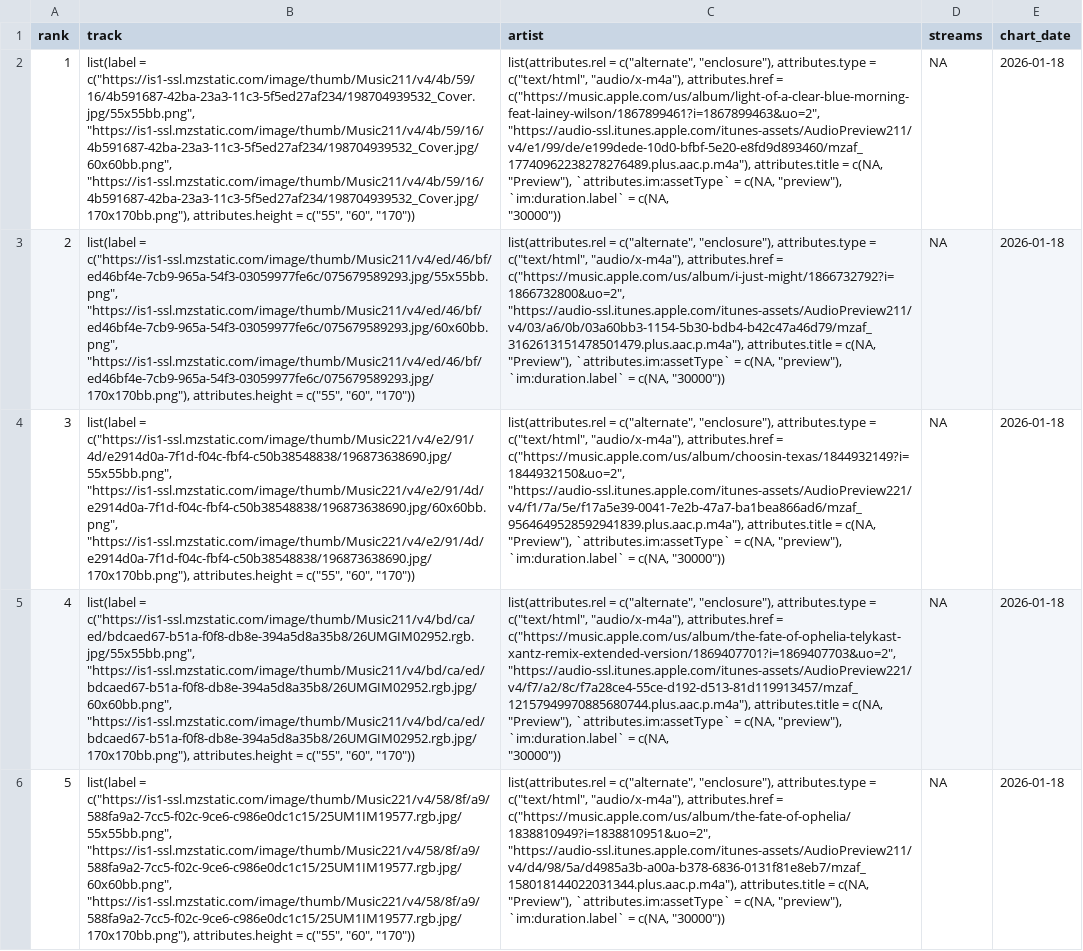
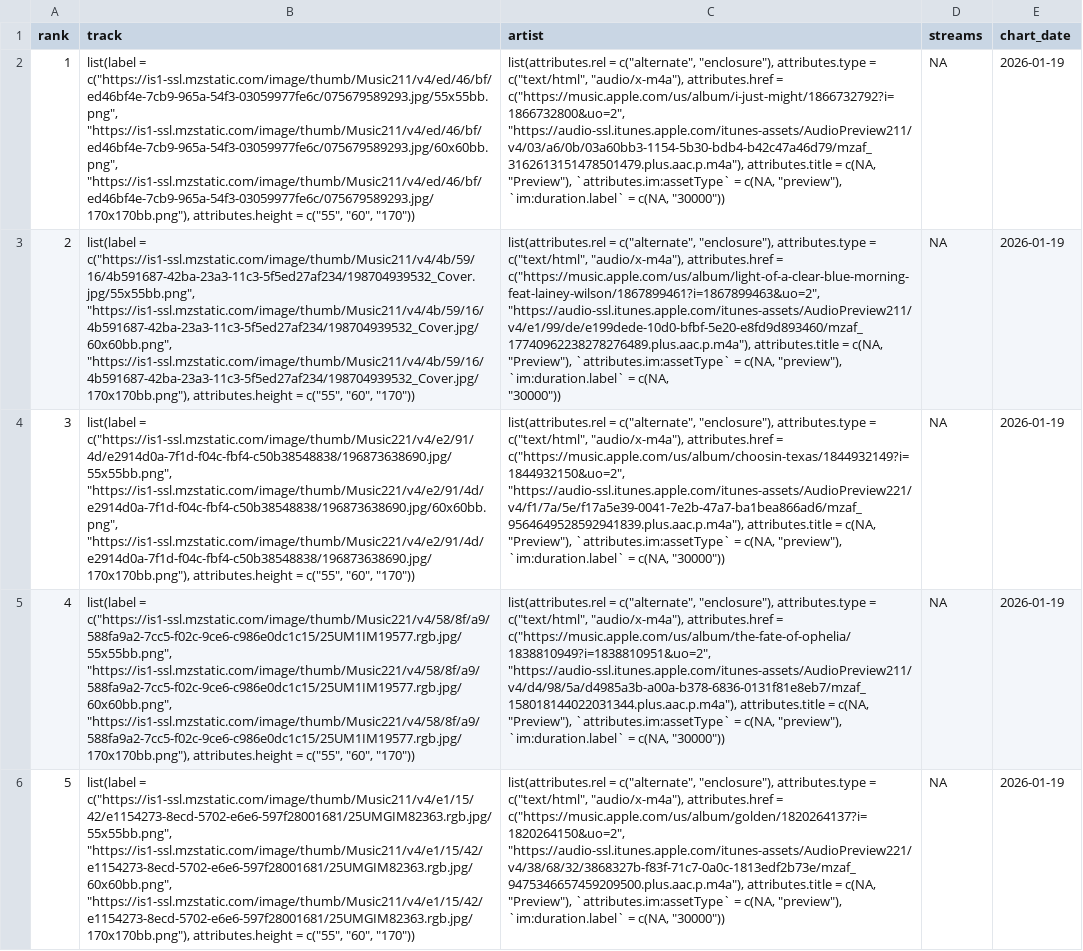
Before and after one commit to NobleXIX/JNH-LyricsDashboard, a CSV file: data_raw/chart_raw.csv, drawn as a sheet; only a part is shown; the diff covers the shown part only; the diff names each change by its address in the sheet, - before the commit and + after, or states it on an @@ line.

```diff
--- a/data_raw/chart_raw.csv
+++ b/data_raw/chart_raw.csv
-B2 (track): list(label = c("https://is1-ssl.mzstatic.com/image/thumb/Music211/v4/4b/59/16/4b591687-42ba-23a3-11c3-5f5ed27af234/198704939532_Cover.jpg/55x55bb.png", "https://is1-ssl.mzstatic.com/image/thumb/Music211/v4/4b/59/16/4b591687-42ba-23a3-11c3-5f5ed27af234/198704939532_Cover.jpg/60x60bb.png", "https://is1-ssl.mzstatic.com/image/thumb/Music211/v4/4b/59/16/4b591687-42ba-23a3-11c3-5f5ed27af234/198704939532_Cover.jpg/170x170bb.png"), attributes.height =…
+B2 (track): list(label = c("https://is1-ssl.mzstatic.com/image/thumb/Music211/v4/ed/46/bf/ed46bf4e-7cb9-965a-54f3-03059977fe6c/075679589293.jpg/55x55bb.png", "https://is1-ssl.mzstatic.com/image/thumb/Music211/v4/ed/46/bf/ed46bf4e-7cb9-965a-54f3-03059977fe6c/075679589293.jpg/60x60bb.png", "https://is1-ssl.mzstatic.com/image/thumb/Music211/v4/ed/46/bf/ed46bf4e-7cb9-965a-54f3-03059977fe6c/075679589293.jpg/170x170bb.png"), attributes.height =…
-C2 (artist): …attributes.href = c("https://music.apple.com/us/album/light-of-a-clear-blue-morning-feat-lainey-wilson/1867899461?i=1867899463&uo=2", "https://audio-ssl.itunes.apple.com/itunes-assets/AudioPreview211/v4/e1/99/de/e199dede-10d0-bfbf-5e20-e8fd9d893460/mzaf_17740962238278276489.plus.aac.p.m4a"), attributes.title =…
+C2 (artist): …attributes.href = c("https://music.apple.com/us/album/i-just-might/1866732792?i=1866732800&uo=2", "https://audio-ssl.itunes.apple.com/itunes-assets/AudioPreview211/v4/03/a6/0b/03a60bb3-1154-5b30-bdb4-b42c47a46d79/mzaf_3162613151478501479.plus.aac.p.m4a"), attributes.title =…
-E2:E6 (chart_date): 2026-01-18
+E2:E6 (chart_date): 2026-01-19
-B3 (track): list(label = c("https://is1-ssl.mzstatic.com/image/thumb/Music211/v4/ed/46/bf/ed46bf4e-7cb9-965a-54f3-03059977fe6c/075679589293.jpg/55x55bb.png", "https://is1-ssl.mzstatic.com/image/thumb/Music211/v4/ed/46/bf/ed46bf4e-7cb9-965a-54f3-03059977fe6c/075679589293.jpg/60x60bb.png", "https://is1-ssl.mzstatic.com/image/thumb/Music211/v4/ed/46/bf/ed46bf4e-7cb9-965a-54f3-03059977fe6c/075679589293.jpg/170x170bb.png"), attributes.height =…
+B3 (track): list(label = c("https://is1-ssl.mzstatic.com/image/thumb/Music211/v4/4b/59/16/4b591687-42ba-23a3-11c3-5f5ed27af234/198704939532_Cover.jpg/55x55bb.png", "https://is1-ssl.mzstatic.com/image/thumb/Music211/v4/4b/59/16/4b591687-42ba-23a3-11c3-5f5ed27af234/198704939532_Cover.jpg/60x60bb.png", "https://is1-ssl.mzstatic.com/image/thumb/Music211/v4/4b/59/16/4b591687-42ba-23a3-11c3-5f5ed27af234/198704939532_Cover.jpg/170x170bb.png"), attributes.height =…
-C3 (artist): …attributes.href = c("https://music.apple.com/us/album/i-just-might/1866732792?i=1866732800&uo=2", "https://audio-ssl.itunes.apple.com/itunes-assets/AudioPreview211/v4/03/a6/0b/03a60bb3-1154-5b30-bdb4-b42c47a46d79/mzaf_3162613151478501479.plus.aac.p.m4a"), attributes.title =…
+C3 (artist): …attributes.href = c("https://music.apple.com/us/album/light-of-a-clear-blue-morning-feat-lainey-wilson/1867899461?i=1867899463&uo=2", "https://audio-ssl.itunes.apple.com/itunes-assets/AudioPreview211/v4/e1/99/de/e199dede-10d0-bfbf-5e20-e8fd9d893460/mzaf_17740962238278276489.plus.aac.p.m4a"), attributes.title =…
-B5 (track): list(label = c("https://is1-ssl.mzstatic.com/image/thumb/Music211/v4/bd/ca/ed/bdcaed67-b51a-f0f8-db8e-394a5d8a35b8/26UMGIM02952.rgb.jpg/55x55bb.png", "https://is1-ssl.mzstatic.com/image/thumb/Music211/v4/bd/ca/ed/bdcaed67-b51a-f0f8-db8e-394a5d8a35b8/26UMGIM02952.rgb.jpg/60x60bb.png", "https://is1-ssl.mzstatic.com/image/thumb/Music211/v4/bd/ca/ed/bdcaed67-b51a-f0f8-db8e-394a5d8a35b8/26UMGIM02952.rgb.jpg/170x170bb.png"), attributes.height =…
+B5 (track): list(label = c("https://is1-ssl.mzstatic.com/image/thumb/Music221/v4/58/8f/a9/588fa9a2-7cc5-f02c-9ce6-c986e0dc1c15/25UM1IM19577.rgb.jpg/55x55bb.png", "https://is1-ssl.mzstatic.com/image/thumb/Music221/v4/58/8f/a9/588fa9a2-7cc5-f02c-9ce6-c986e0dc1c15/25UM1IM19577.rgb.jpg/60x60bb.png", "https://is1-ssl.mzstatic.com/image/thumb/Music221/v4/58/8f/a9/588fa9a2-7cc5-f02c-9ce6-c986e0dc1c15/25UM1IM19577.rgb.jpg/170x170bb.png"), attributes.height =…
-C5 (artist): …attributes.href = c("https://music.apple.com/us/album/the-fate-of-ophelia-telykast-xantz-remix-extended-version/1869407701?i=1869407703&uo=2", "https://audio-ssl.itunes.apple.com/itunes-assets/AudioPreview221/v4/f7/a2/8c/f7a28ce4-55ce-d192-d513-81d119913457/mzaf_12157949970885680744.plus.aac.p.m4a"), attributes.title =…
+C5 (artist): …attributes.href = c("https://music.apple.com/us/album/the-fate-of-ophelia/1838810949?i=1838810951&uo=2", "https://audio-ssl.itunes.apple.com/itunes-assets/AudioPreview211/v4/d4/98/5a/d4985a3b-a00a-b378-6836-0131f81e8eb7/mzaf_158018144022031344.plus.aac.p.m4a"), attributes.title =…
-B6 (track): list(label = c("https://is1-ssl.mzstatic.com/image/thumb/Music221/v4/58/8f/a9/588fa9a2-7cc5-f02c-9ce6-c986e0dc1c15/25UM1IM19577.rgb.jpg/55x55bb.png", "https://is1-ssl.mzstatic.com/image/thumb/Music221/v4/58/8f/a9/588fa9a2-7cc5-f02c-9ce6-c986e0dc1c15/25UM1IM19577.rgb.jpg/60x60bb.png", "https://is1-ssl.mzstatic.com/image/thumb/Music221/v4/58/8f/a9/588fa9a2-7cc5-f02c-9ce6-c986e0dc1c15/25UM1IM19577.rgb.jpg/170x170bb.png"), attributes.height =…
+B6 (track): list(label = c("https://is1-ssl.mzstatic.com/image/thumb/Music211/v4/e1/15/42/e1154273-8ecd-5702-e6e6-597f28001681/25UMGIM82363.rgb.jpg/55x55bb.png", "https://is1-ssl.mzstatic.com/image/thumb/Music211/v4/e1/15/42/e1154273-8ecd-5702-e6e6-597f28001681/25UMGIM82363.rgb.jpg/60x60bb.png", "https://is1-ssl.mzstatic.com/image/thumb/Music211/v4/e1/15/42/e1154273-8ecd-5702-e6e6-597f28001681/25UMGIM82363.rgb.jpg/170x170bb.png"), attributes.height =…
-C6 (artist): …attributes.href = c("https://music.apple.com/us/album/the-fate-of-ophelia/1838810949?i=1838810951&uo=2", "https://audio-ssl.itunes.apple.com/itunes-assets/AudioPreview211/v4/d4/98/5a/d4985a3b-a00a-b378-6836-0131f81e8eb7/mzaf_158018144022031344.plus.aac.p.m4a"), attributes.title =…
+C6 (artist): …attributes.href = c("https://music.apple.com/us/album/golden/1820264137?i=1820264150&uo=2", "https://audio-ssl.itunes.apple.com/itunes-assets/AudioPreview221/v4/38/68/32/3868327b-f83f-71c7-0a0c-1813edf2b73e/mzaf_9475346657459209500.plus.aac.p.m4a"), attributes.title =…
```
Also changed, not shown: 133 edited cells elsewhere in this file, data_raw/lyrics_raw.csv.
